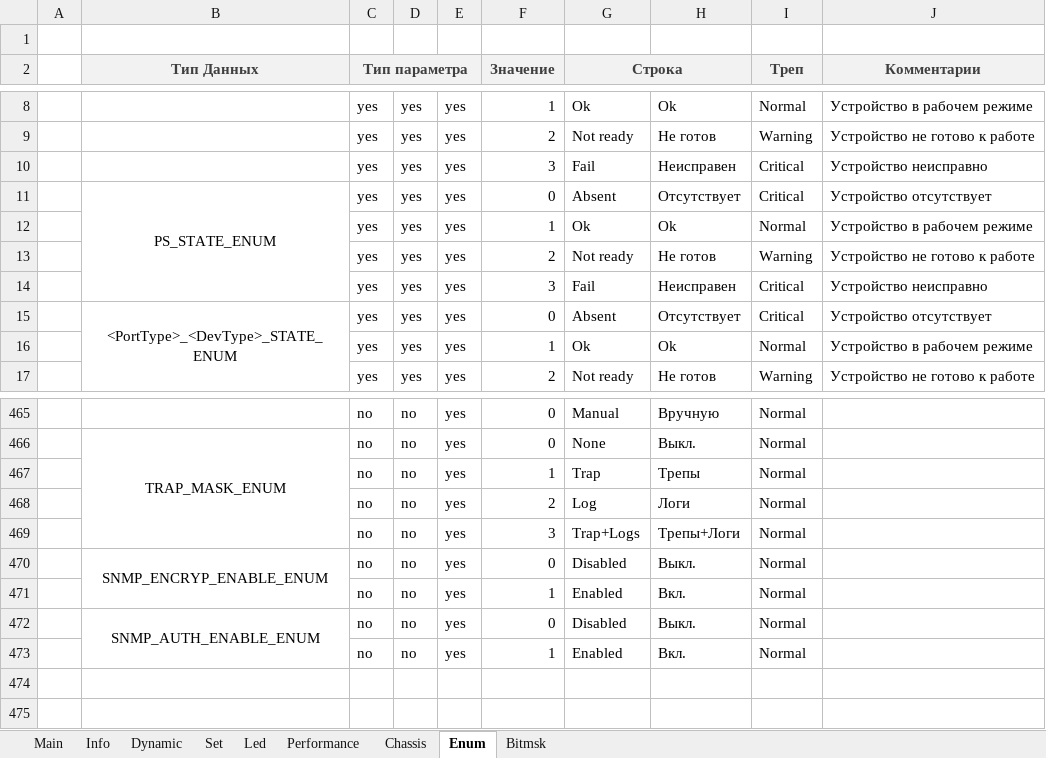
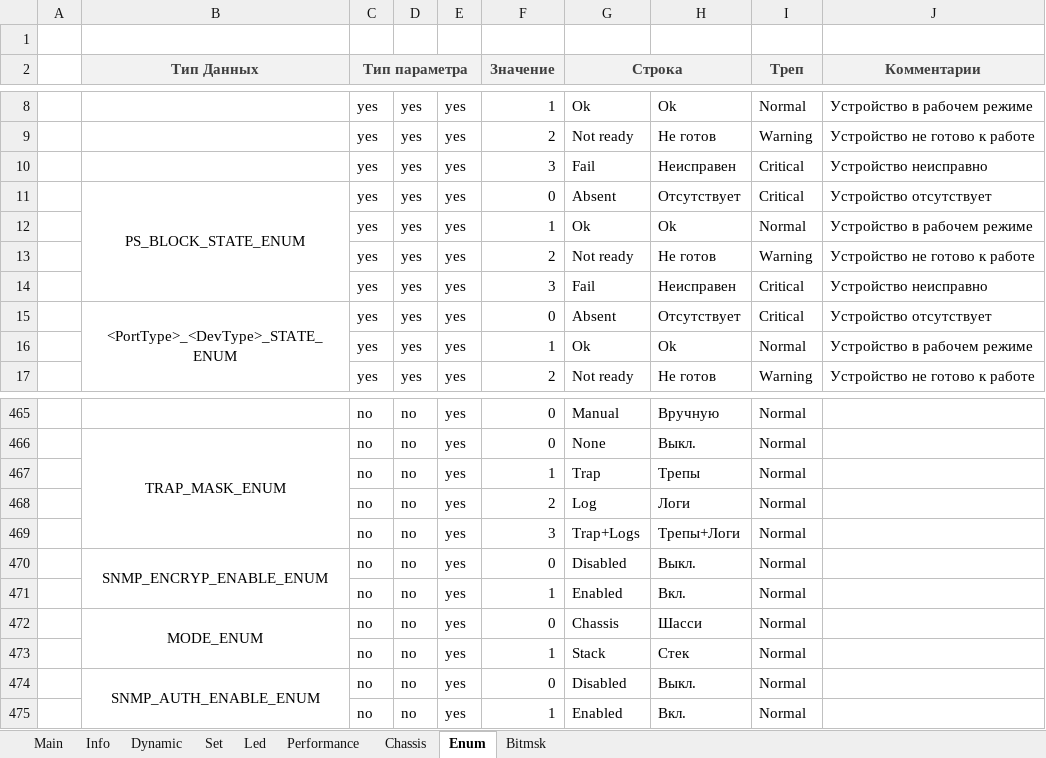
Before and after one commit to dmgzv/adm10_mcu_app, an Excel workbook: Sources/ProfileADM10/ProfileGenerator_adm10.xlsm, sheet Enum, drawn as a sheet; only a part is shown, gaps mark what is left out; values as stored, in another font and other column widths than the file's, no borders; charts and pictures and conditional formats not drawn; the diff names each change by its address in the sheet, - before the commit and + after, or states it on an @@ line.

Commit message:
Update PS params + Add stack params to section 104 + Update NBI params in 104 section

```diff
--- a/Sources/ProfileADM10/ProfileGenerator_adm10.xlsm (sheet Enum)
+++ b/Sources/ProfileADM10/ProfileGenerator_adm10.xlsm (sheet Enum)
-B11 (Тип Данных): PS_STATE_ENUM
+B11 (Тип Данных): PS_BLOCK_STATE_ENUM
+row 472:  | MODE_ENUM | no | no | yes | 0 | Chassis | Шасси | Normal
+row 473:  |  | no | no | yes | 1 | Stack | Стек | Normal
```
Also changed, not shown: sheet Dynamic, sheet Chassis, sheet Info, charts or pictures, 12 other files.
